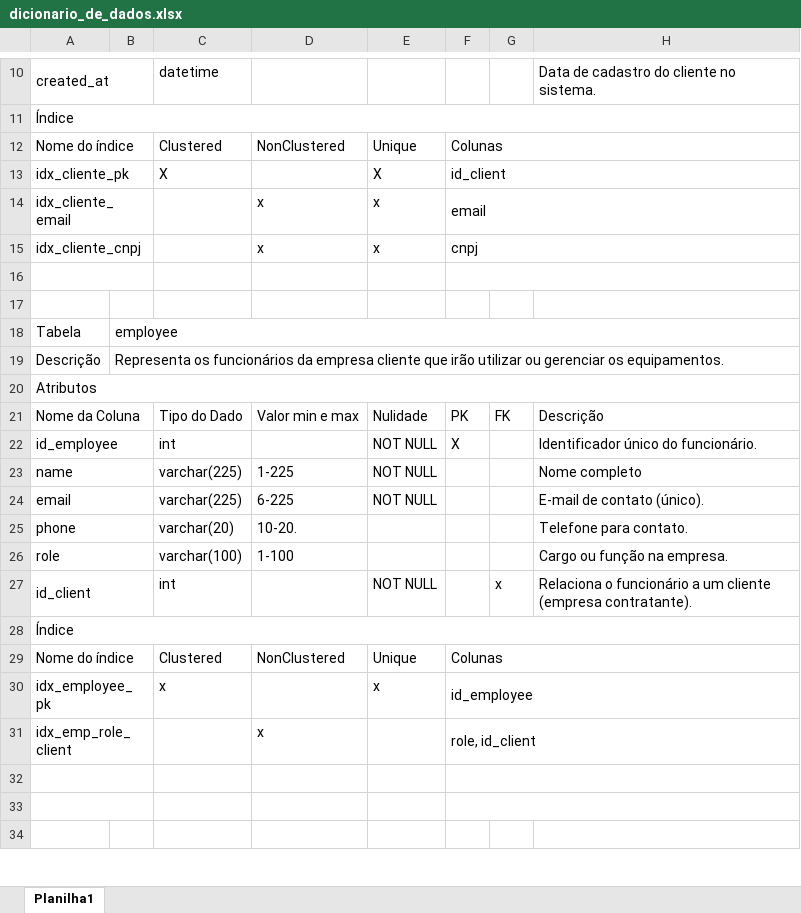
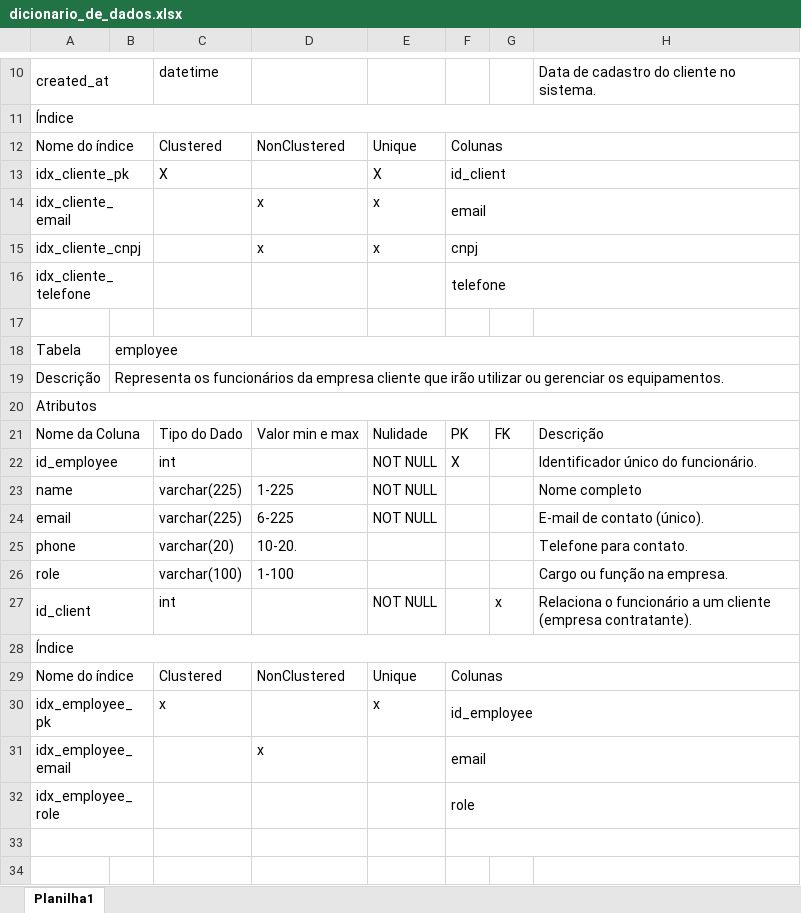
Before and after one commit to vanessaugioni/projeto_aluguel_equipamentos, an Excel workbook: dicionario_dados/dicionario_de_dados.xlsx, sheet Planilha1, drawn as a sheet; only a part is shown, gaps mark what is left out; values as stored, in another font and other column widths than the file's, no cell formats; removed rows and columns are numbered as before the commit, all else as after; the diff names each change by its address in the sheet, - before the commit and + after, or states it on an @@ line.

Commit message:
Add files via upload
criei algum indices na table cliente.

```diff
--- a/dicionario_dados/dicionario_de_dados.xlsx (sheet Planilha1)
+++ b/dicionario_dados/dicionario_de_dados.xlsx (sheet Planilha1)
-row 16: (empty)
+row 16: idx_cliente_telefone |  |  |  |  | telefone
-row 31: idx_emp_role_client |  |  | x |  | role, id_client
-row 31: (empty)
+row 31: idx_employee_email |  |  | x |  | email
+row 32: idx_employee_role |  |  |  |  | role
```
Also changed, not shown: cell formats.
